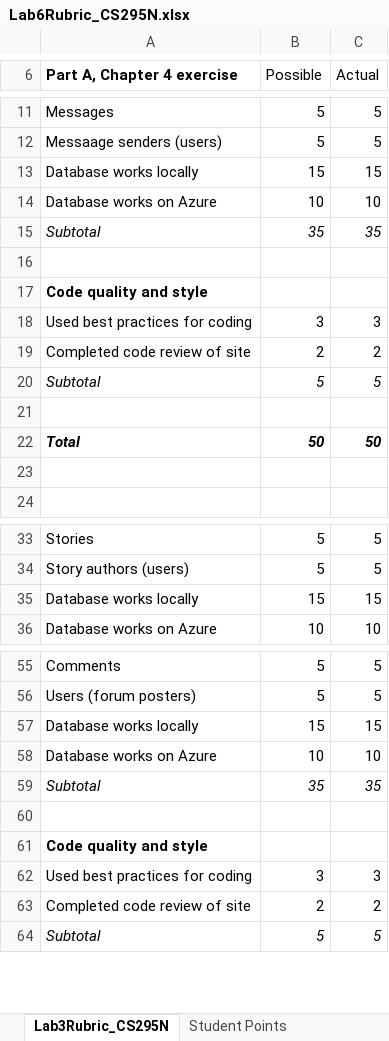
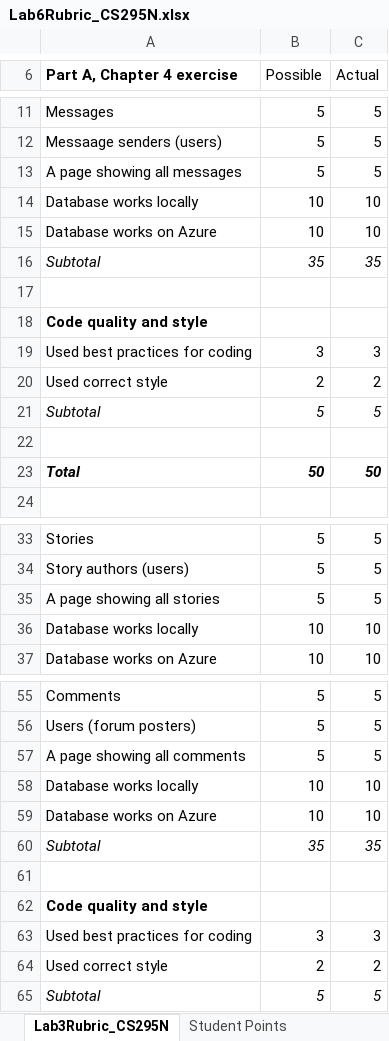
Before and after one commit to LCC-CIT/CS295N-CourseMaterials, an Excel workbook: Labs/Lab06/Lab6Rubric_CS295N.xlsx, sheet Lab3Rubric_CS295N, drawn as a sheet; only a part is shown, gaps mark what is left out; values as stored, in another font and other column widths than the file's, no borders; removed rows and columns are numbered as before the commit, all else as after; the diff covers the shown part only; the diff names each change by its address in the sheet, - before the commit and + after, or states it on an @@ line.

```diff
--- a/Labs/Lab06/Lab6Rubric_CS295N.xlsx (sheet Lab3Rubric_CS295N)
+++ b/Labs/Lab06/Lab6Rubric_CS295N.xlsx (sheet Lab3Rubric_CS295N)
+row 13: A page showing all messages | 5 | 5
-B14 (Possible): 15
+B14 (Possible): 10
-C14 (Actual): 15
+C14 (Actual): 10
-A20 (Part A, Chapter 4 exercise): Completed code review of site
+A20 (Part A, Chapter 4 exercise): Used correct style
-row 23: (empty)
+row 35: A page showing all stories | 5 | 5
-B36 (Possible): 15
+B36 (Possible): 10
-C36 (Actual): 15
+C36 (Actual): 10
+row 57: A page showing all comments | 5 | 5
-B58 (Possible): 15
+B58 (Possible): 10
-C58 (Actual): 15
+C58 (Actual): 10
-A64 (Part A, Chapter 4 exercise): Completed code review of site
+A64 (Part A, Chapter 4 exercise): Used correct style
```
Also changed, not shown: 1 removed row and 1 edited cell elsewhere in this sheet, sheet Student Points, formulas that keep their value, 1 other file.
